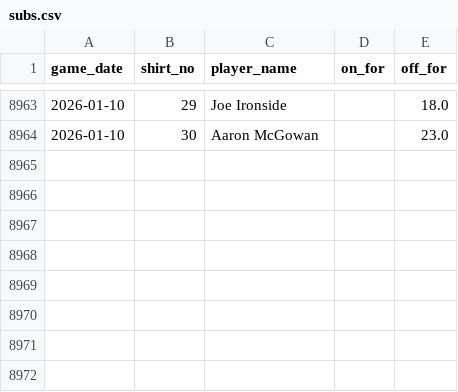
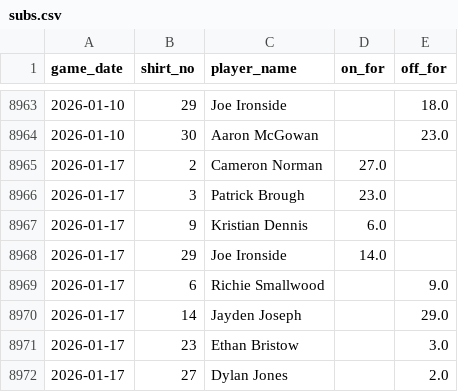
Before and after one commit to petebrown/data-updater-v2, a CSV file: data-r/subs.csv, drawn as a sheet; only a part is shown, gaps mark what is left out; the diff names each change by its address in the sheet, - before the commit and + after, or states it on an @@ line.

```diff
--- a/data-r/subs.csv
+++ b/data-r/subs.csv
+row 8965: 2026-01-17 | 2 | Cameron Norman | 27.0
+row 8966: 2026-01-17 | 3 | Patrick Brough | 23.0
+row 8967: 2026-01-17 | 9 | Kristian Dennis | 6.0
+row 8968: 2026-01-17 | 29 | Joe Ironside | 14.0
+row 8969: 2026-01-17 | 6 | Richie Smallwood |  | 9.0
+row 8970: 2026-01-17 | 14 | Jayden Joseph |  | 29.0
+row 8971: 2026-01-17 | 23 | Ethan Bristow |  | 3.0
+row 8972: 2026-01-17 | 27 | Dylan Jones |  | 2.0
```
Also changed, not shown: data/goals.csv, data/league_tables.csv, 21 other files.
